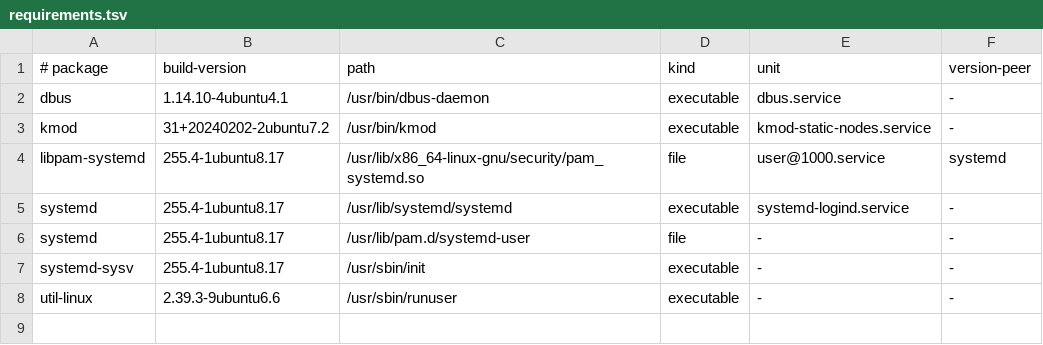
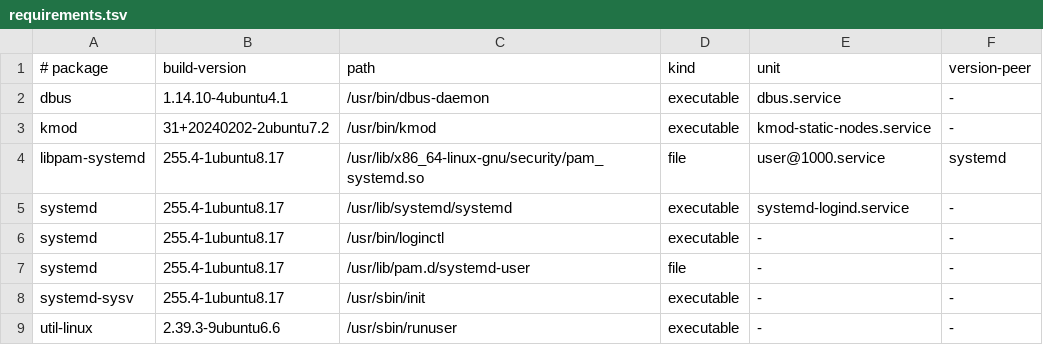
Before and after one commit to jinyongp/loki, a TSV file: internal/host/appliance/requirements.tsv, drawn as a sheet.

Commit message:
fix(wsl): persist managed user sessions across logouts
Include the Ubuntu linger marker in fresh images and reconcile it during
approved installation and update repair. Restore logind and its bus before
starting the user manager, and report missing persistence even during a login.

Verify the image marker and cover repeated repair, inactive sessions, command
failures, and the managed WSL boundary.

```diff
--- a/internal/host/appliance/requirements.tsv
+++ b/internal/host/appliance/requirements.tsv
@@ -5,2 +5,3 @@ libpam-systemd	255.4-1ubuntu8.17	/usr/lib/x86_64-linux-gnu/security/pam_systemd.
 systemd	255.4-1ubuntu8.17	/usr/lib/systemd/systemd	executable	systemd-logind.service	-
+systemd	255.4-1ubuntu8.17	/usr/bin/loginctl	executable	-	-
 systemd	255.4-1ubuntu8.17	/usr/lib/pam.d/systemd-user	file	-	-
```
Also changed, not shown: 7 other files.
